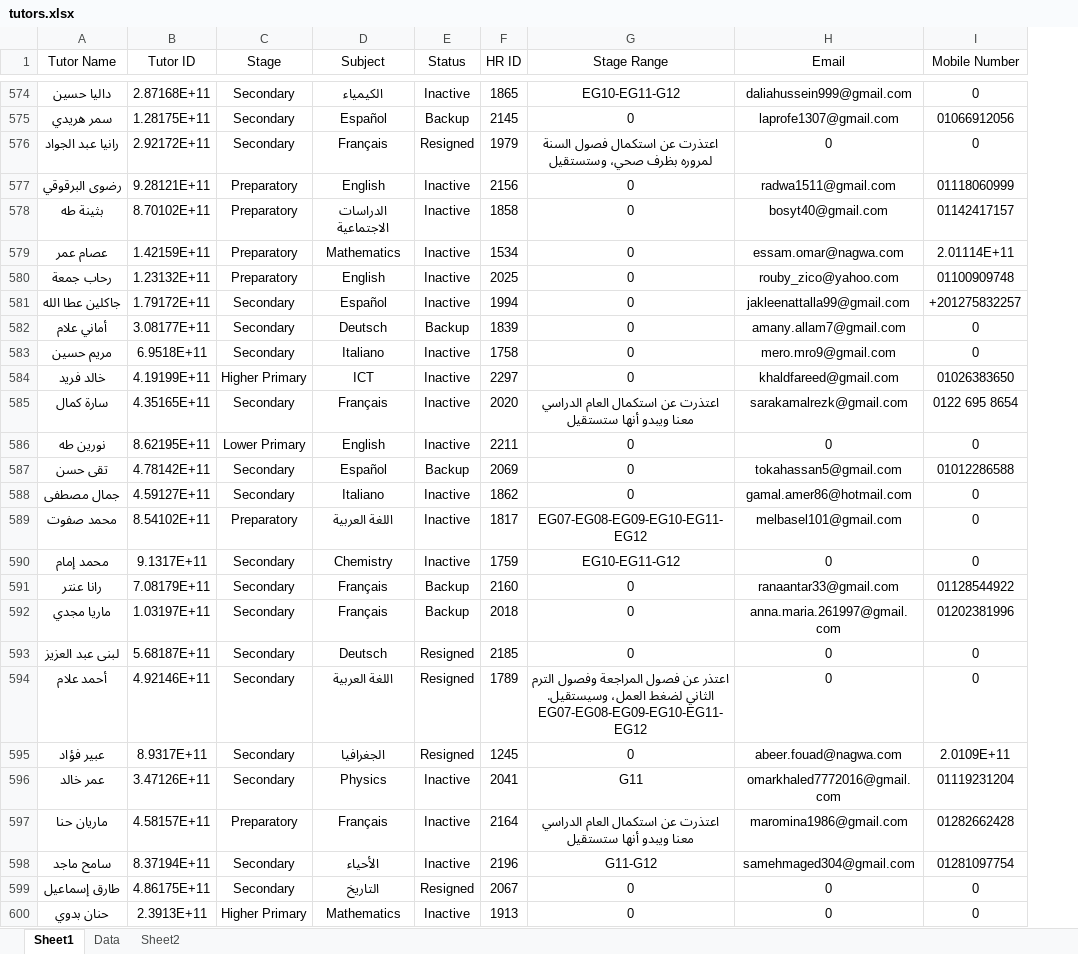
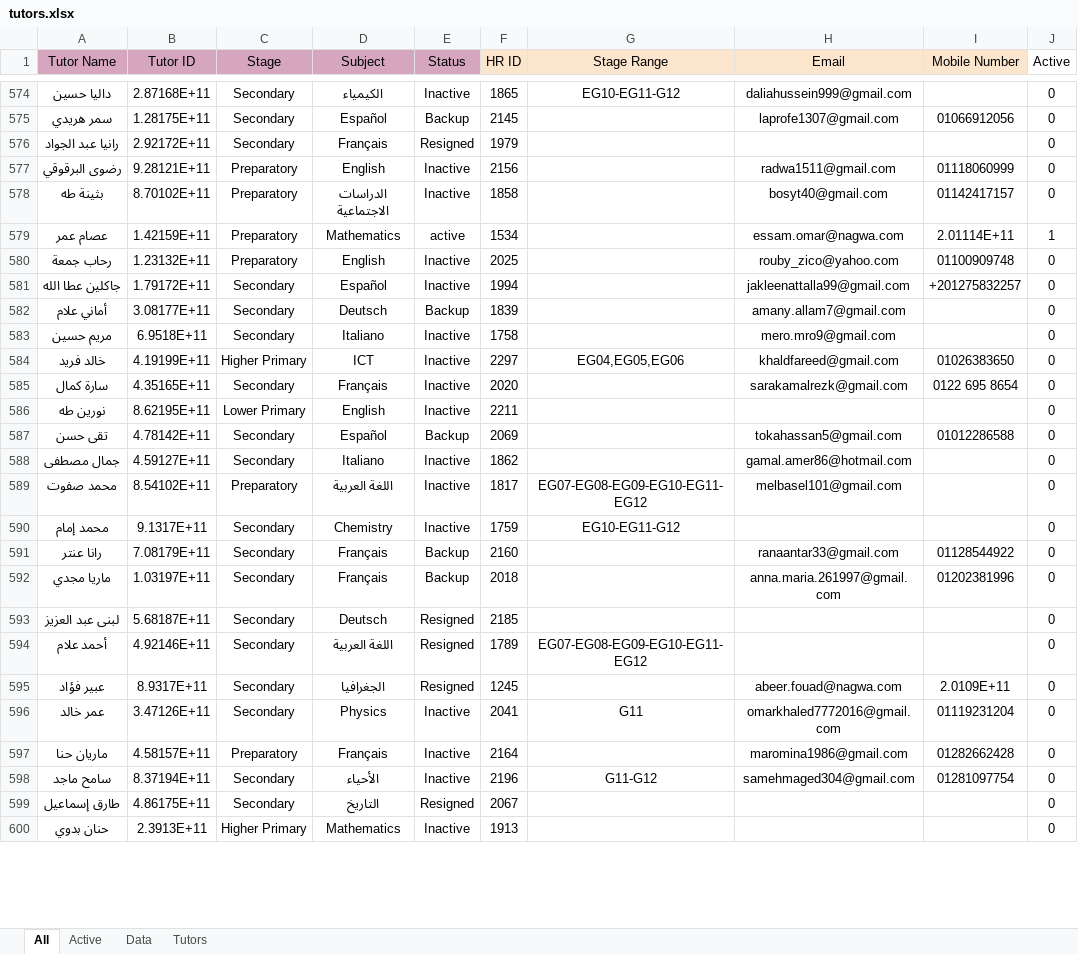
Before and after one commit to mai-abbas/operations, an Excel workbook: data/tutors.xlsx, sheet All, drawn as a sheet; only a part is shown, gaps mark what is left out; values as stored, in another font and other column widths than the file's, no borders; charts and pictures not drawn; ↵ is a line break in a cell; the diff covers the shown part only; the diff names each change by its address in the sheet, - before the commit and + after, or states it on an @@ line.

```diff
--- a/data/tutors.xlsx (sheet All)
+++ b/data/tutors.xlsx (sheet All)
-sheet tab: Sheet1
+sheet tab: All
-sheet tab: Sheet2
+sheet tab: Active
+sheet tab: Tutors
+column J (Active), rows 574-600: 0 | 0 | 0 | 0 | 0 | 1 | 0 | 0 | 0 | 0 | 0 | 0 | 0 | 0 | 0 | 0 | 0 | 0 | 0 | 0 | 0 | 0 | 0 | 0 | 0 | 0 | 0
-A1:E1 fill: none
+A1:E1 fill: #D5A6BD
-F1:I1 fill: none
+F1:I1 fill: #FCE5CD
-I574 (Mobile Number): 0
+I574 (Mobile Number): (empty)
-G575 (Stage Range): 0
+G575 (Stage Range): (empty)
-G576 (Stage Range): اعتذرت عن استكمال فصول السنة لمروره بظرف صحي، وستستقيل
+G576 (Stage Range): (empty)
-H576 (Email): 0
+H576 (Email): (empty)
-I576 (Mobile Number): 0
+I576 (Mobile Number): (empty)
-G577:G583 (Stage Range): 0
+G577:G583 (Stage Range): (empty)
-E579 (Status): Inactive
+E579 (Status): active
-I582:I583 (Mobile Number): 0
+I582:I583 (Mobile Number): (empty)
-G584 (Stage Range): 0
+G584 (Stage Range): EG04,EG05,EG06
-G585 (Stage Range): اعتذرت عن استكمال العام الدراسي معنا ويبدو أنها ستستقيل
+G585 (Stage Range): (empty)
-G586:G588 (Stage Range): 0
+G586:G588 (Stage Range): (empty)
-H586 (Email): 0
+H586 (Email): (empty)
-I586 (Mobile Number): 0
+I586 (Mobile Number): (empty)
-I588:I590 (Mobile Number): 0
+I588:I590 (Mobile Number): (empty)
-H590 (Email): 0
+H590 (Email): (empty)
-G591:G593 (Stage Range): 0
+G591:G593 (Stage Range): (empty)
-H593:H594 (Email): 0
+H593:H594 (Email): (empty)
-I593:I594 (Mobile Number): 0
+I593:I594 (Mobile Number): (empty)
-G594 (Stage Range): اعتذر عن فصول المراجعة وفصول الترم الثاني لضغط العمل، وسيستقيل. ↵ EG07-EG08-EG09-EG10-EG11-EG12
+G594 (Stage Range): EG07-EG08-EG09-EG10-EG11-EG12
-G595 (Stage Range): 0
+G595 (Stage Range): (empty)
-G597 (Stage Range): اعتذرت عن استكمال العام الدراسي معنا ويبدو أنها ستستقيل
+G597 (Stage Range): (empty)
-G599:G600 (Stage Range): 0
+G599:G600 (Stage Range): (empty)
-H599:H600 (Email): 0
+H599:H600 (Email): (empty)
-I599:I600 (Mobile Number): 0
+I599:I600 (Mobile Number): (empty)
```
Also changed, not shown: 61 added rows, 13 removed rows and 643 edited cells elsewhere in this sheet, sheet Data, formulas that keep their value, charts or pictures.
